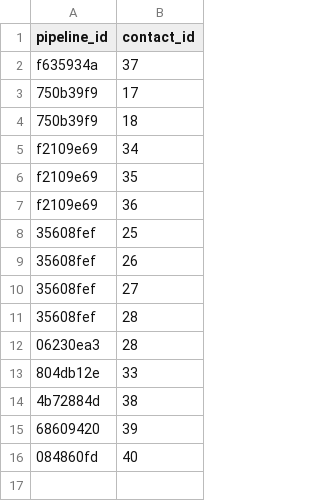
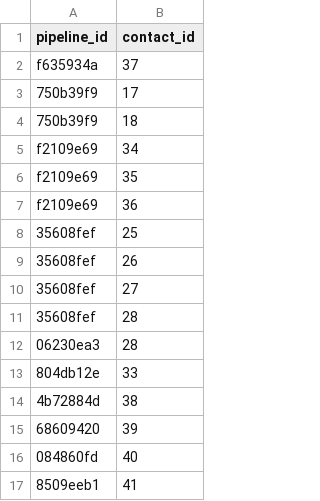
Before and after one commit to Ecosystem-Assessments/pipedat, a CSV file: inst/extdata/pipeline_contact.csv, drawn as a sheet; the diff names each change by its address in the sheet, - before the commit and + after, or states it on an @@ line.

```diff
--- a/inst/extdata/pipeline_contact.csv
+++ b/inst/extdata/pipeline_contact.csv
+row 17: 8509eeb1 | 41
```
Also changed, not shown: inst/extdata/contact.csv, inst/extdata/pipeline.csv, 10 other files.
